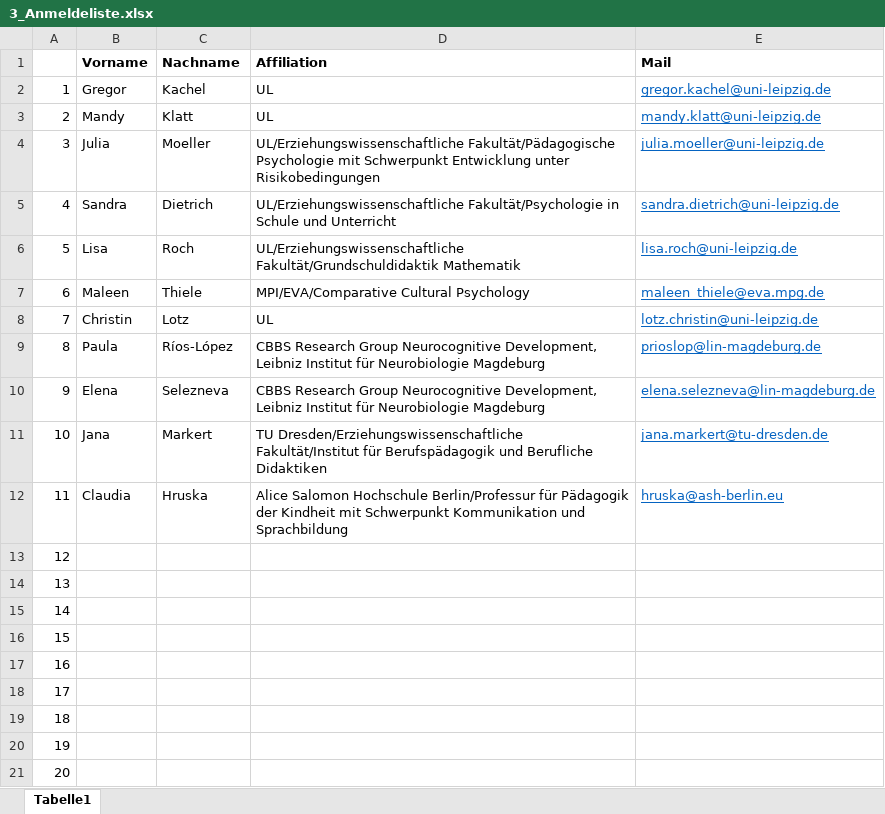
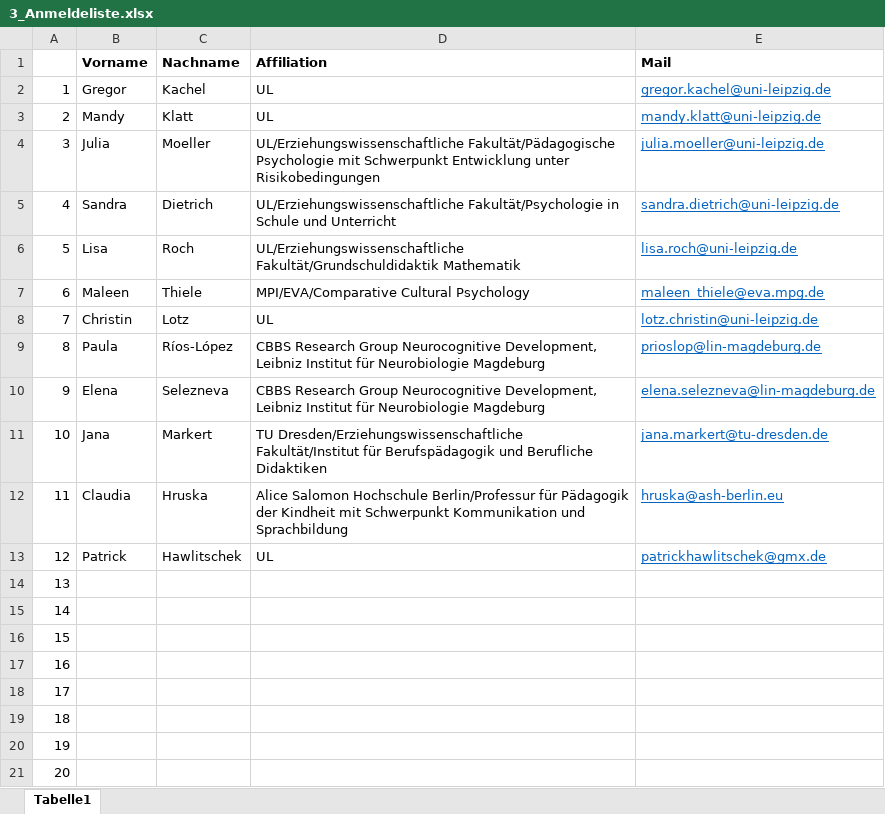
Before and after one commit to ginaamri/Mandy-PhD, an Excel workbook: ET_Workshop/3_Anmeldeliste.xlsx, sheet Tabelle1, drawn as a sheet; values as stored, in another font and other column widths than the file's, no borders; the diff names each change by its address in the sheet, - before the commit and + after, or states it on an @@ line.

Commit message:
Update 3_Anmeldeliste.xlsx

```diff
--- a/ET_Workshop/3_Anmeldeliste.xlsx (sheet Tabelle1)
+++ b/ET_Workshop/3_Anmeldeliste.xlsx (sheet Tabelle1)
-B13 (Vorname): (empty)
+B13 (Vorname): Patrick
-C13 (Nachname): (empty)
+C13 (Nachname): Hawlitschek
-D13 (Affiliation): (empty)
+D13 (Affiliation): UL
-E13 (Mail): (empty)
+E13 (Mail): patrickhawlitschek@gmx.de
```
